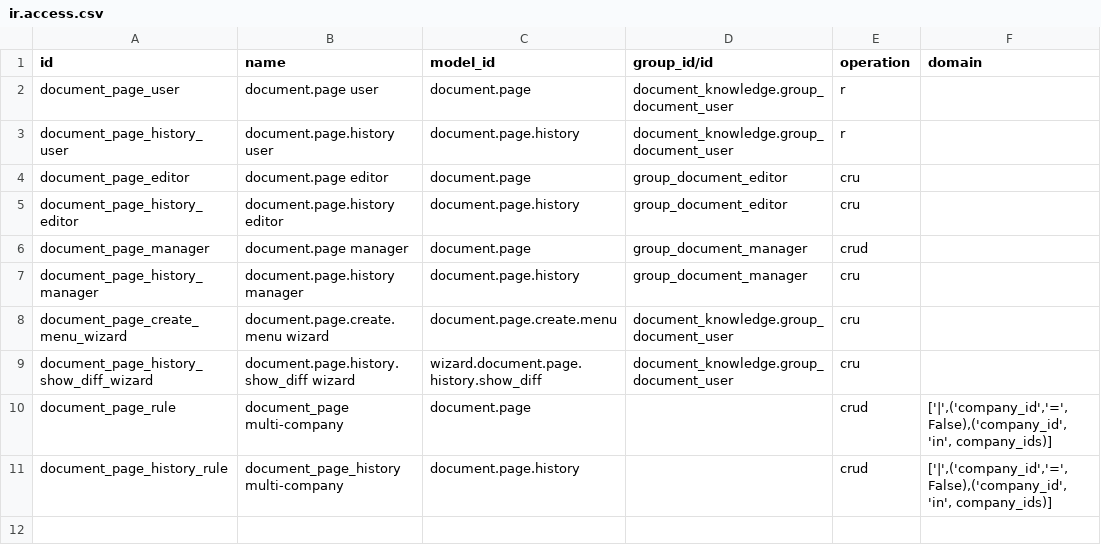
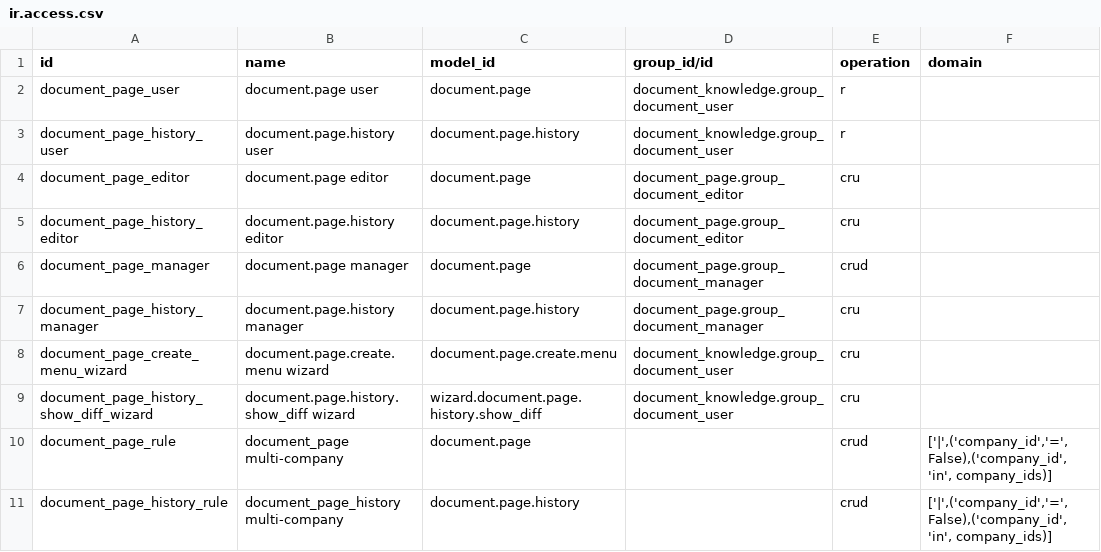
Before and after one commit to aboodmh2012-glitch/odoo-modules, a CSV file: masar_addons/document_page/security/ir.access.csv, drawn as a sheet.

```diff
--- a/masar_addons/document_page/security/ir.access.csv
+++ b/masar_addons/document_page/security/ir.access.csv
@@ -3,6 +3,6 @@ document_page_user,document.page user,document.page,document_knowledge.group_doc
 document_page_history_user,document.page.history user,document.page.history,document_knowledge.group_document_user,r,
-document_page_editor,document.page editor,document.page,group_document_editor,cru,
-document_page_history_editor,document.page.history editor,document.page.history,group_document_editor,cru,
-document_page_manager,document.page manager,document.page,group_document_manager,crud,
-document_page_history_manager,document.page.history manager,document.page.history,group_document_manager,cru,
+document_page_editor,document.page editor,document.page,document_page.group_document_editor,cru,
+document_page_history_editor,document.page.history editor,document.page.history,document_page.group_document_editor,cru,
+document_page_manager,document.page manager,document.page,document_page.group_document_manager,crud,
+document_page_history_manager,document.page.history manager,document.page.history,document_page.group_document_manager,cru,
 document_page_create_menu_wizard,document.page.create.menu wizard,document.page.create.menu,document_knowledge.group_document_user,cru,
```
Also changed, not shown: masar_addons/bf_corporate_governance/security/ir.access.csv, masar_addons/fieldservice/security/ir.access.csv, 49 other files.
